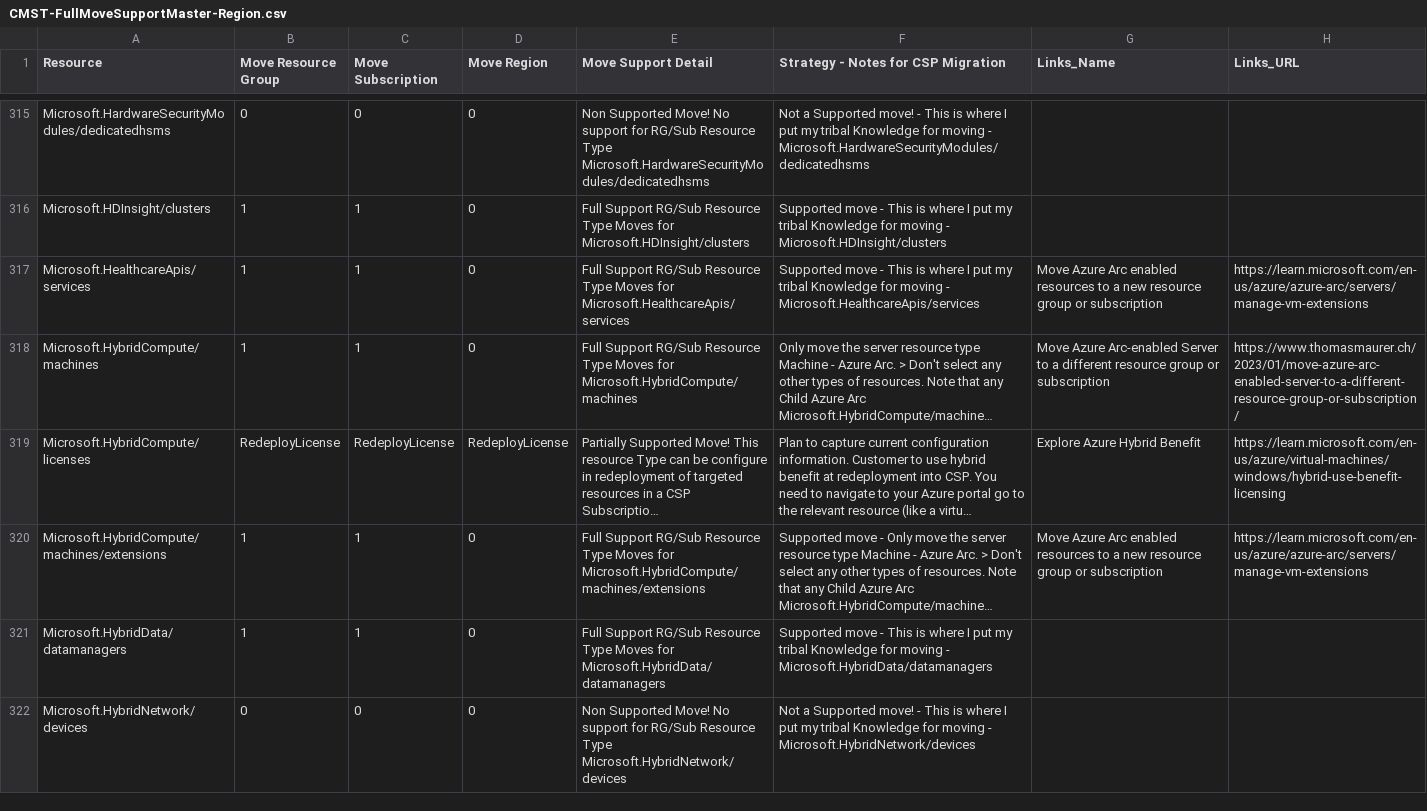
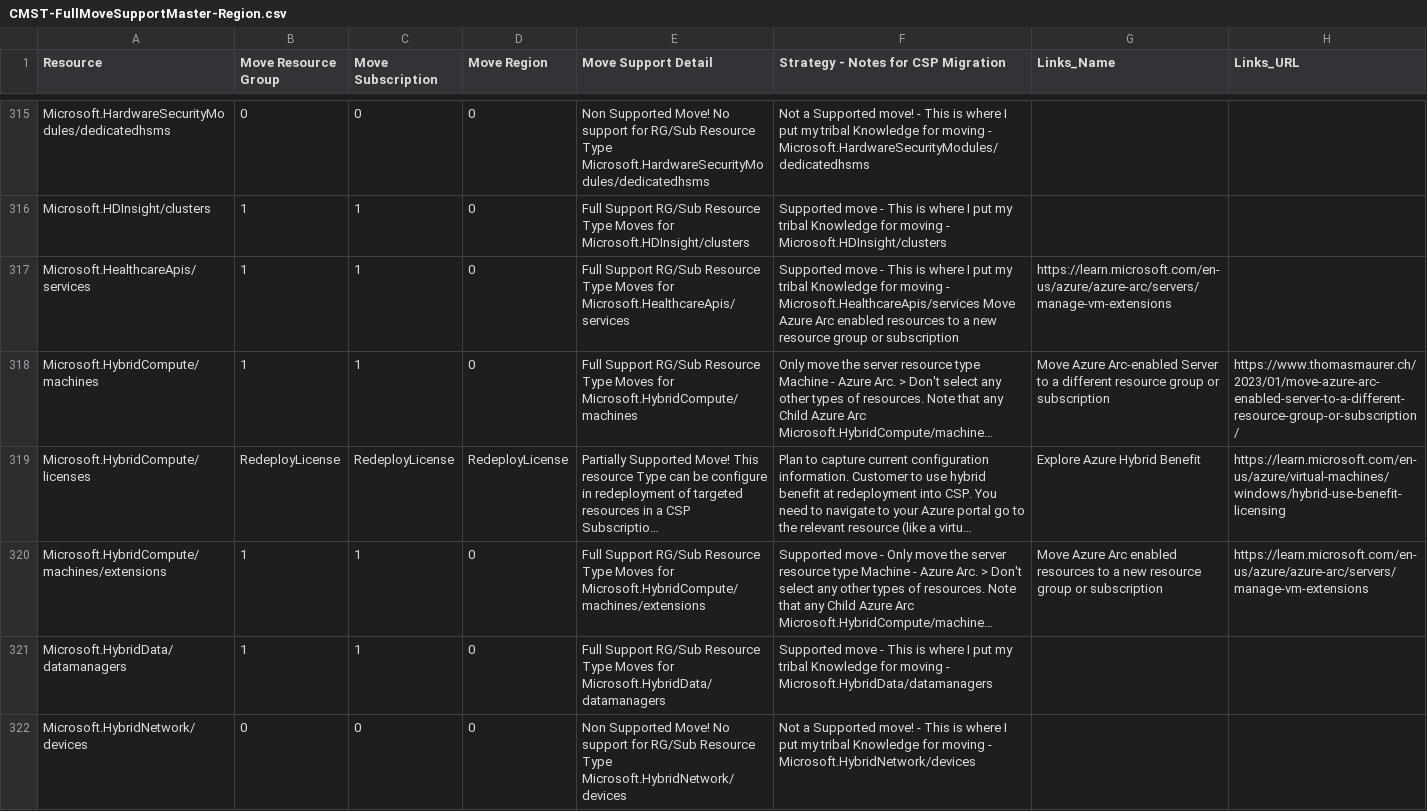
Before and after one commit to techwisejf/resource-capabilities-SCJF, a CSV file: CMST-FullMoveSupportMaster-Region.csv, drawn as a sheet; only a part is shown, gaps mark what is left out; long unchanged cells end in …; the diff names each change by its address in the sheet, - before the commit and + after, or states it on an @@ line.

Commit message:
Update CMST-FullMoveSupportMaster-Region.csv
line 316 column update

```diff
--- a/CMST-FullMoveSupportMaster-Region.csv
+++ b/CMST-FullMoveSupportMaster-Region.csv
-F317: …- Microsoft.HealthcareApis/services
+F317: …- Microsoft.HealthcareApis/services Move Azure Arc enabled resources to a new resource group or subscription
-G317 (Links_Name): Move Azure Arc enabled resources to a new resource group or subscription
+G317 (Links_Name): https://learn.microsoft.com/en-us/azure/azure-arc/servers/manage-vm-extensions
-H317 (Links_URL): https://learn.microsoft.com/en-us/azure/azure-arc/servers/manage-vm-extensions
+H317 (Links_URL): (empty)
```
